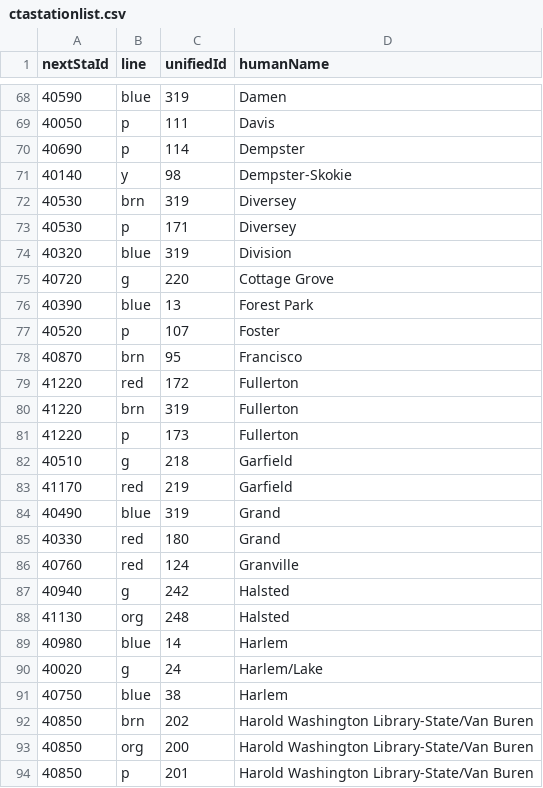
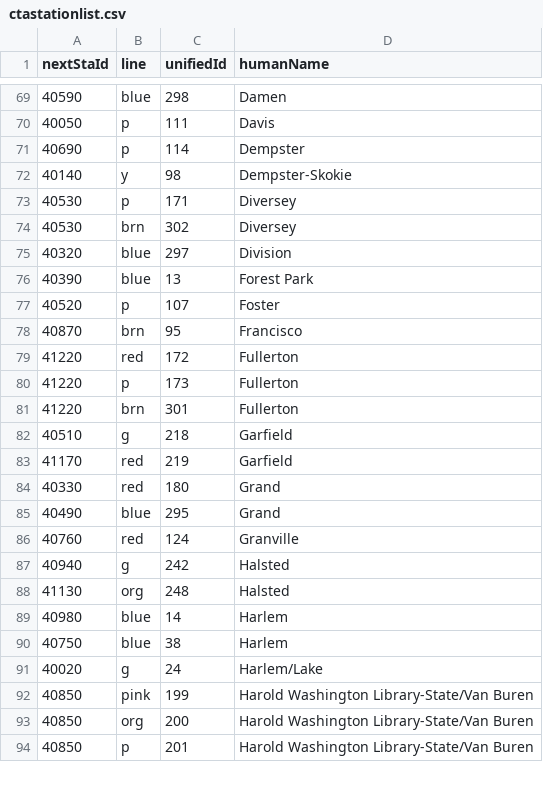
Before and after one commit to seanalewine/transit-board, a CSV file: tracker/files/ctastationlist.csv, drawn as a sheet; only a part is shown, gaps mark what is left out; the diff covers the shown part only.

```diff
--- a/tracker/files/ctastationlist.csv
+++ b/tracker/files/ctastationlist.csv
@@ -68,2 +69,2 @@ nextStaId,line,unifiedId,humanName
-40590,blue,319,Damen
+40590,blue,298,Damen
 40050,p,111,Davis
@@ -71,6 +72,5 @@ nextStaId,line,unifiedId,humanName
 40140,y,98,Dempster-Skokie
-40530,brn,319,Diversey
 40530,p,171,Diversey
-40320,blue,319,Division
-40720,g,220,Cottage Grove
+40530,brn,302,Diversey
+40320,blue,297,Division
 40390,blue,13,Forest Park
@@ -79,8 +79,8 @@ nextStaId,line,unifiedId,humanName
 41220,red,172,Fullerton
-41220,brn,319,Fullerton
 41220,p,173,Fullerton
+41220,brn,301,Fullerton
 40510,g,218,Garfield
 41170,red,219,Garfield
-40490,blue,319,Grand
 40330,red,180,Grand
+40490,blue,295,Grand
 40760,red,124,Granville
@@ -89,5 +89,5 @@ nextStaId,line,unifiedId,humanName
 40980,blue,14,Harlem
+40750,blue,38,Harlem
 40020,g,24,Harlem/Lake
-40750,blue,38,Harlem
-40850,brn,202,Harold Washington Library-State/Van Buren
+40850,pink,199,Harold Washington Library-State/Van Buren
 40850,org,200,Harold Washington Library-State/Van Buren
```
Also changed, not shown: 13 added rows, 13 removed rows, 24 moved rows and 19 edited cells elsewhere in this file, 3 other files.
